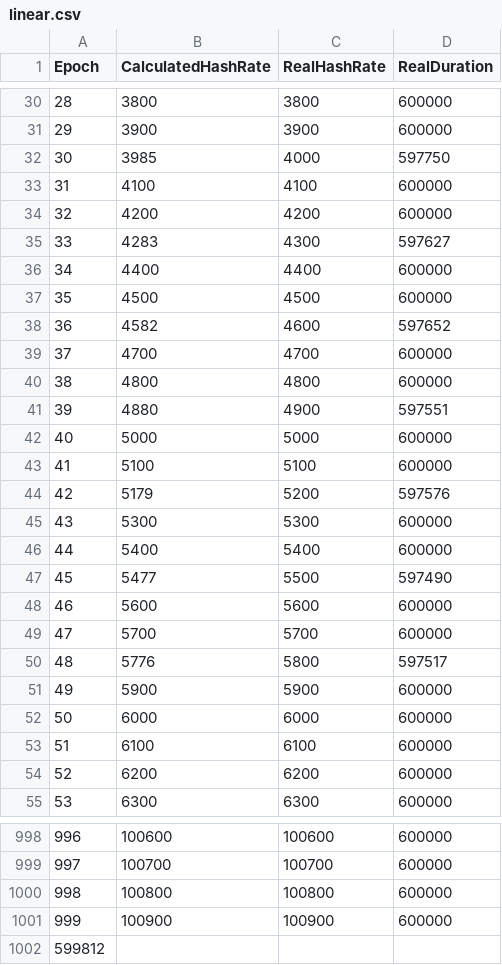
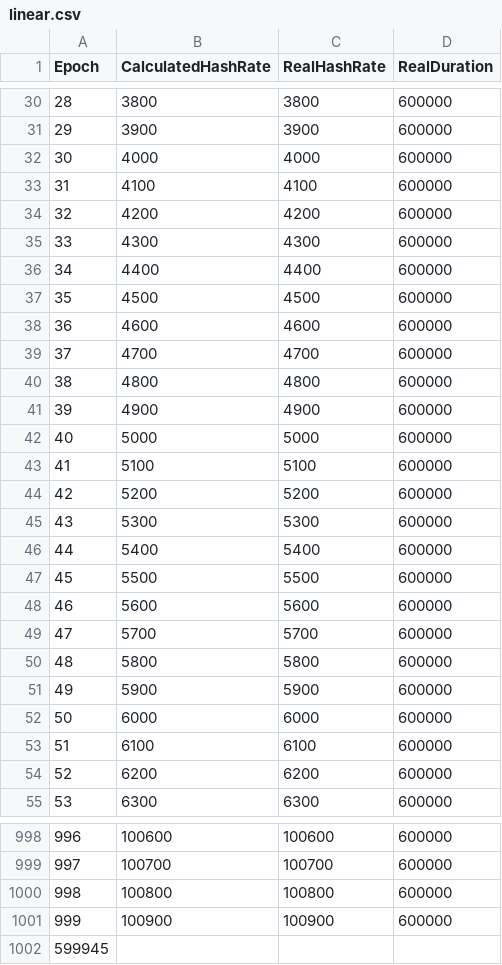
Before and after one commit to catena2w/BlockchainAnalyzer, a CSV file: data/linear/linear.csv, drawn as a sheet; only a part is shown, gaps mark what is left out; the diff covers the shown part only.

```diff
--- a/data/linear/linear.csv
+++ b/data/linear/linear.csv
@@ -31,21 +31,21 @@ Epoch,CalculatedHashRate,RealHashRate,RealDuration
 29,3900,3900,600000
-30,3985,4000,597750
+30,4000,4000,600000
 31,4100,4100,600000
 32,4200,4200,600000
-33,4283,4300,597627
+33,4300,4300,600000
 34,4400,4400,600000
 35,4500,4500,600000
-36,4582,4600,597652
+36,4600,4600,600000
 37,4700,4700,600000
 38,4800,4800,600000
-39,4880,4900,597551
+39,4900,4900,600000
 40,5000,5000,600000
 41,5100,5100,600000
-42,5179,5200,597576
+42,5200,5200,600000
 43,5300,5300,600000
 44,5400,5400,600000
-45,5477,5500,597490
+45,5500,5500,600000
 46,5600,5600,600000
 47,5700,5700,600000
-48,5776,5800,597517
+48,5800,5800,600000
 49,5900,5900,600000
@@ -1001,2 +1001,2 @@ Epoch,CalculatedHashRate,RealHashRate,RealDuration
 999,100900,100900,600000
-599812
+599945
```
Also changed, not shown: 20 edited cells elsewhere in this file, data/linear/attack.csv, data/linear/exponent.csv, 2 other files.
